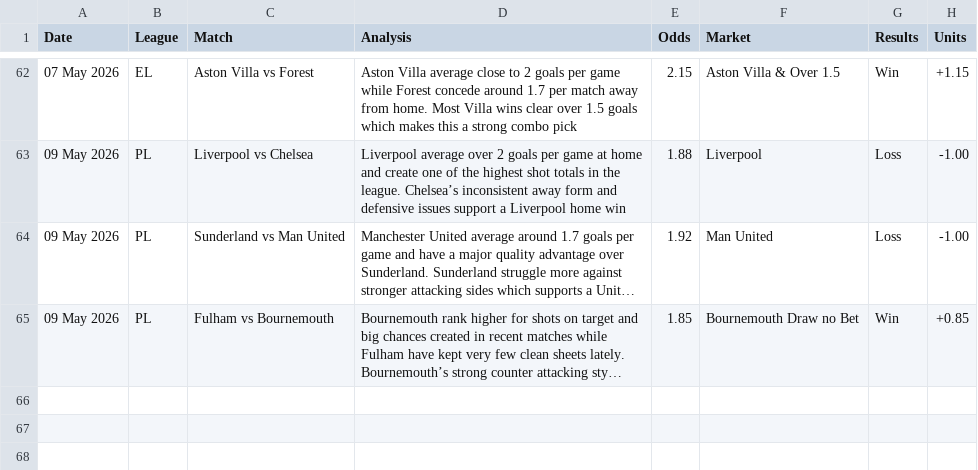
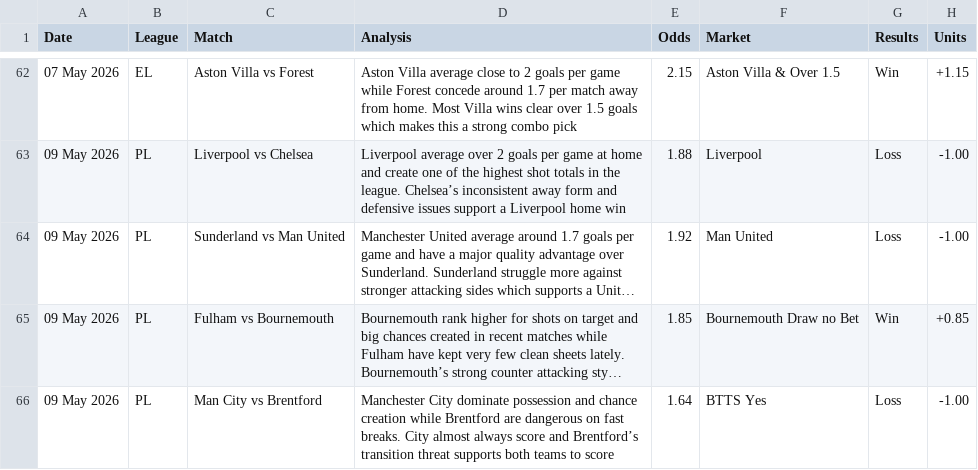
Before and after one commit to PLBETS/PLBETS.github.io, a CSV file: csv/betlog.csv, drawn as a sheet; only a part is shown, gaps mark what is left out; long unchanged cells end in …; the diff names each change by its address in the sheet, - before the commit and + after, or states it on an @@ line.

```diff
--- a/csv/betlog.csv
+++ b/csv/betlog.csv
+row 66: 09 May 2026 | PL | Man City vs Brentford | Manchester City dominate possession and chance creation while Brentford are dangerous on fast breaks. City almost always score and Brentford’s transition threat supports both teams to score | 1.64 | BTTS Yes | Loss | -1.00
```
Also changed, not shown: csv/bets.csv.
